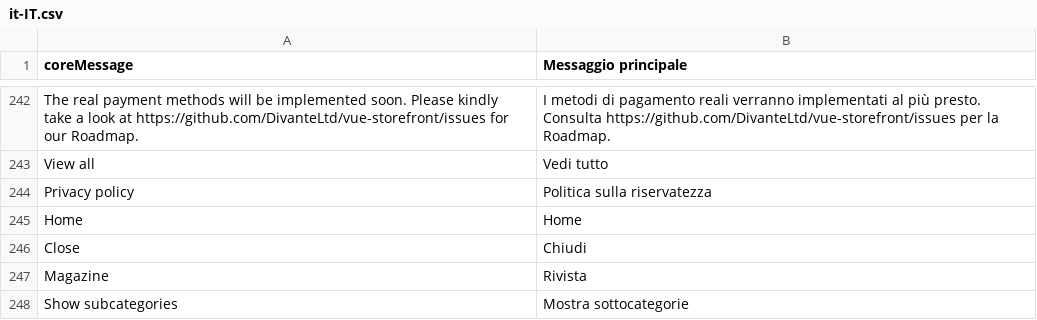
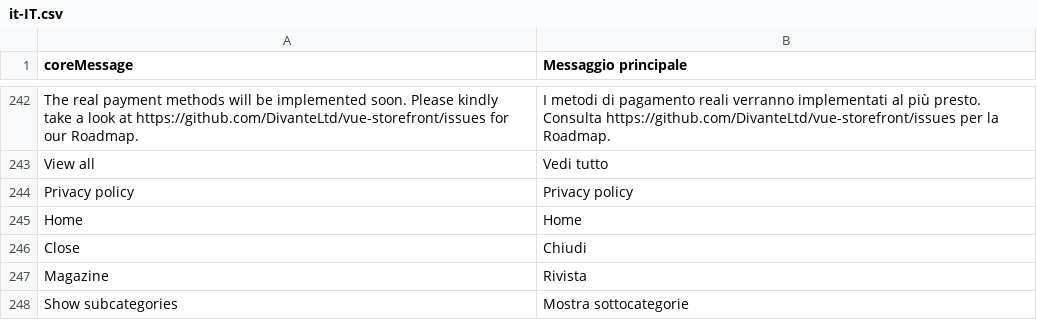
Before and after one commit to workgarrowood/vue-storefront, a CSV file: core/resource/i18n/it-IT.csv, drawn as a sheet; only a part is shown, gaps mark what is left out.

Commit message:
add italian translations

```diff
--- a/core/resource/i18n/it-IT.csv
+++ b/core/resource/i18n/it-IT.csv
@@ -243,3 +243,3 @@
 "View all","Vedi tutto"
-"Privacy policy","Politica sulla riservatezza"
+"Privacy policy","Privacy policy"
 "Home","Home"
```
